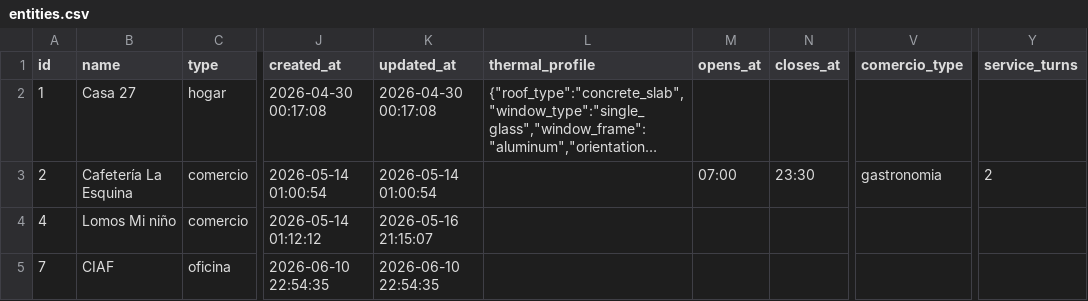
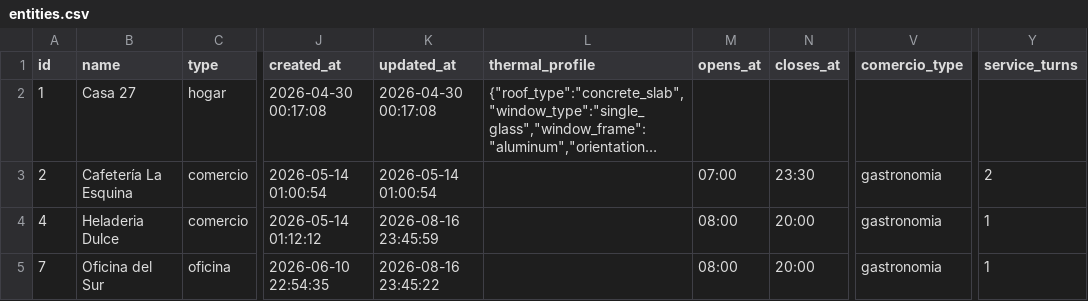
Before and after one commit to Noodle1981/ModoAhorro, a CSV file: tablas/entities.csv, drawn as a sheet; only a part is shown, gaps mark what is left out; long unchanged cells end in …; the diff names each change by its address in the sheet, - before the commit and + after, or states it on an @@ line.

```diff
--- a/tablas/entities.csv
+++ b/tablas/entities.csv
-B4 (name): Lomos Mi niño
+B4 (name): Heladeria Dulce
-K4 (updated_at): 2026-05-16 21:15:07
+K4 (updated_at): 2026-08-16 23:45:59
-M4:M5 (opens_at): (empty)
+M4:M5 (opens_at): 08:00
-N4:N5 (closes_at): (empty)
+N4:N5 (closes_at): 20:00
-V4:V5 (comercio_type): (empty)
+V4:V5 (comercio_type): gastronomia
-Y4:Y5 (service_turns): (empty)
+Y4:Y5 (service_turns): 1
-B5 (name): CIAF
+B5 (name): Oficina del Sur
-K5 (updated_at): 2026-06-10 22:54:35
+K5 (updated_at): 2026-08-16 23:45:22
```
Also changed, not shown: 48 other files.
